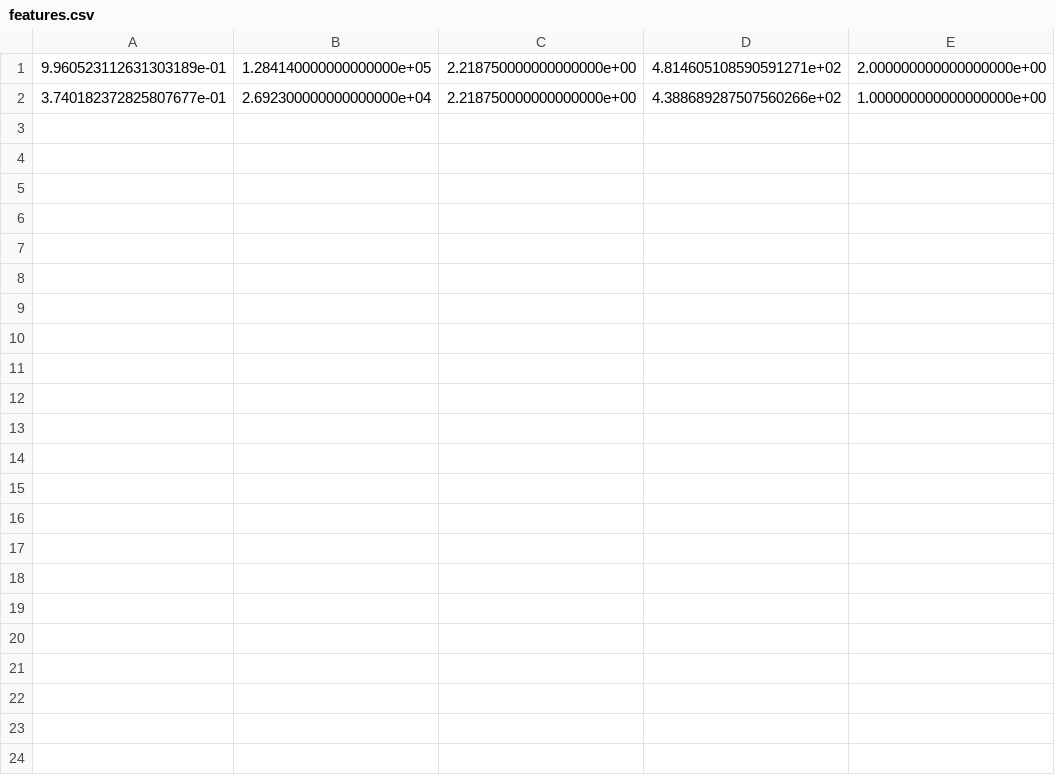
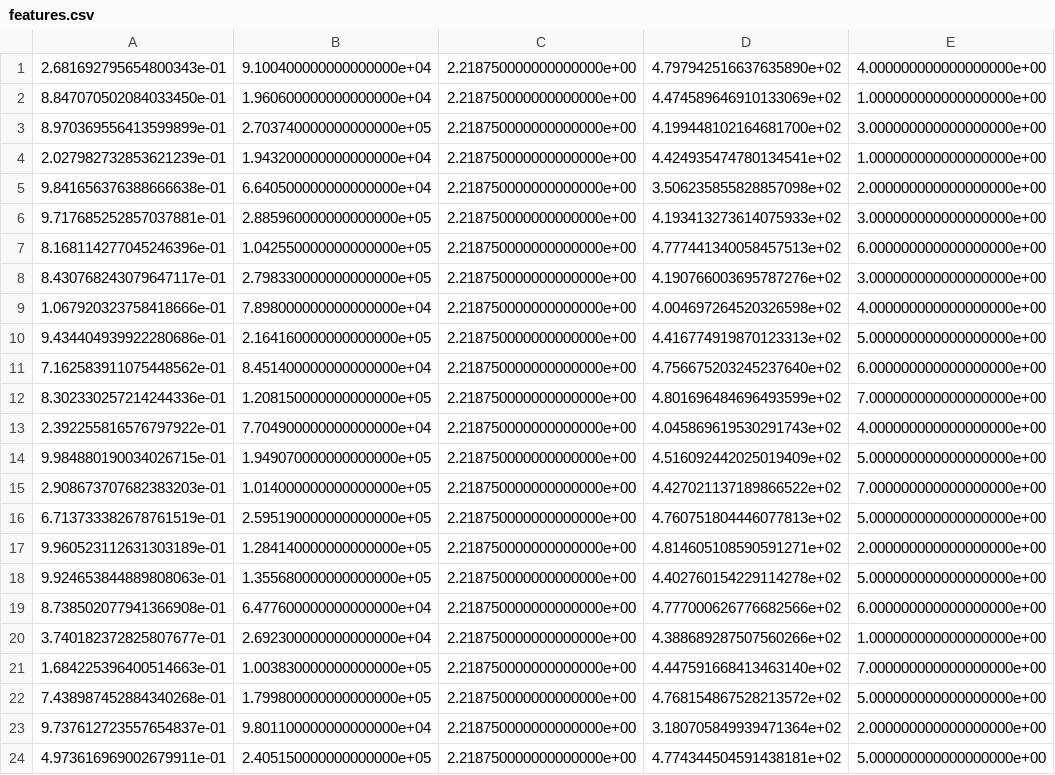
Before and after one commit to praveenarallabandi/ImageFeatures, a CSV file: features.csv, drawn as a sheet.

```diff
--- a/features.csv
+++ b/features.csv
@@ -1,2 +1,24 @@
+2.681692795654800343e-01,9.100400000000000000e+04,2.218750000000000000e+00,4.797942516637635890e+02,4.000000000000000000e+00
+8.847070502084033450e-01,1.960600000000000000e+04,2.218750000000000000e+00,4.474589646910133069e+02,1.000000000000000000e+00
+8.970369556413599899e-01,2.703740000000000000e+05,2.218750000000000000e+00,4.199448102164681700e+02,3.000000000000000000e+00
+2.027982732853621239e-01,1.943200000000000000e+04,2.218750000000000000e+00,4.424935474780134541e+02,1.000000000000000000e+00
+9.841656376388666638e-01,6.640500000000000000e+04,2.218750000000000000e+00,3.506235855828857098e+02,2.000000000000000000e+00
+9.717685252857037881e-01,2.885960000000000000e+05,2.218750000000000000e+00,4.193413273614075933e+02,3.000000000000000000e+00
+8.168114277045246396e-01,1.042550000000000000e+05,2.218750000000000000e+00,4.777441340058457513e+02,6.000000000000000000e+00
+8.430768243079647117e-01,2.798330000000000000e+05,2.218750000000000000e+00,4.190766003695787276e+02,3.000000000000000000e+00
+1.067920323758418666e-01,7.898000000000000000e+04,2.218750000000000000e+00,4.004697264520326598e+02,4.000000000000000000e+00
+9.434404939922280686e-01,2.164160000000000000e+05,2.218750000000000000e+00,4.416774919870123313e+02,5.000000000000000000e+00
+7.162583911075448562e-01,8.451400000000000000e+04,2.218750000000000000e+00,4.756675203245237640e+02,6.000000000000000000e+00
+8.302330257214244336e-01,1.208150000000000000e+05,2.218750000000000000e+00,4.801696484696493599e+02,7.000000000000000000e+00
+2.392255816576797922e-01,7.704900000000000000e+04,2.218750000000000000e+00,4.045869619530291743e+02,4.000000000000000000e+00
+9.984880190034026715e-01,1.949070000000000000e+05,2.218750000000000000e+00,4.516092442025019409e+02,5.000000000000000000e+00
+2.908673707682383203e-01,1.014000000000000000e+05,2.218750000000000000e+00,4.427021137189866522e+02,7.000000000000000000e+00
+6.713733382678761519e-01,2.595190000000000000e+05,2.218750000000000000e+00,4.760751804446077813e+02,5.000000000000000000e+00
 9.960523112631303189e-01,1.284140000000000000e+05,2.218750000000000000e+00,4.814605108590591271e+02,2.000000000000000000e+00
+9.924653844889808063e-01,1.355680000000000000e+05,2.218750000000000000e+00,4.402760154229114278e+02,5.000000000000000000e+00
+8.738502077941366908e-01,6.477600000000000000e+04,2.218750000000000000e+00,4.777000626776682566e+02,6.000000000000000000e+00
 3.740182372825807677e-01,2.692300000000000000e+04,2.218750000000000000e+00,4.388689287507560266e+02,1.000000000000000000e+00
+1.684225396400514663e-01,1.003830000000000000e+05,2.218750000000000000e+00,4.447591668413463140e+02,7.000000000000000000e+00
+7.438987452884340268e-01,1.799800000000000000e+05,2.218750000000000000e+00,4.768154867528213572e+02,5.000000000000000000e+00
+9.737612723557654837e-01,9.801100000000000000e+04,2.218750000000000000e+00,3.180705849939471364e+02,2.000000000000000000e+00
+4.973616969002679911e-01,2.405150000000000000e+05,2.218750000000000000e+00,4.774344504591438181e+02,5.000000000000000000e+00
```
Also changed, not shown: 24 other files.
